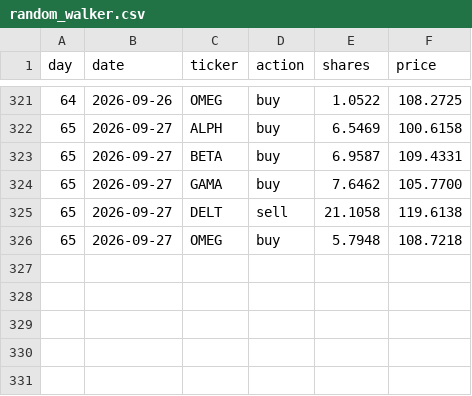
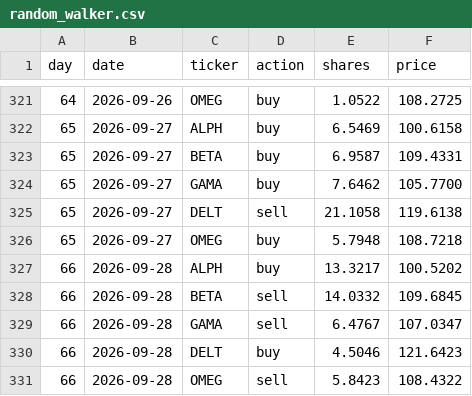
Before and after one commit to thebeardedmild/hello-world, a CSV file: finance fun/data/ledger/random_walker.csv, drawn as a sheet; only a part is shown, gaps mark what is left out; the diff names each change by its address in the sheet, - before the commit and + after, or states it on an @@ line.

```diff
--- a/finance fun/data/ledger/random_walker.csv
+++ b/finance fun/data/ledger/random_walker.csv
+row 327: 66 | 2026-09-28 | ALPH | buy | 13.3217 | 100.5202
+row 328: 66 | 2026-09-28 | BETA | sell | 14.0332 | 109.6845
+row 329: 66 | 2026-09-28 | GAMA | sell | 6.4767 | 107.0347
+row 330: 66 | 2026-09-28 | DELT | buy | 4.5046 | 121.6423
+row 331: 66 | 2026-09-28 | OMEG | sell | 5.8423 | 108.4322
```
Also changed, not shown: finance fun/data/ledger/equal_weight_rebalancer.csv, finance fun/data/ledger/mean_reversion.csv, 7 other files.
